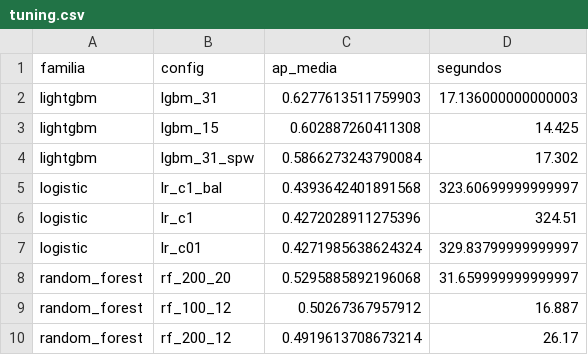
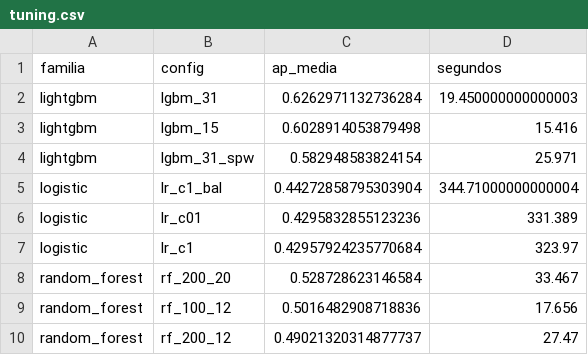
Before and after one commit to PedroMO11/PLANIFICA_PROYECTO01, a CSV file: reports/tables/tuning.csv, drawn as a sheet.

```diff
--- a/reports/tables/tuning.csv
+++ b/reports/tables/tuning.csv
@@ -1,10 +1,10 @@
 familia,config,ap_media,segundos
-lightgbm,lgbm_31,0.6277613511759903,17.136000000000003
-lightgbm,lgbm_15,0.602887260411308,14.425
-lightgbm,lgbm_31_spw,0.5866273243790084,17.302
-logistic,lr_c1_bal,0.4393642401891568,323.60699999999997
-logistic,lr_c1,0.4272028911275396,324.51
-logistic,lr_c01,0.4271985638624324,329.83799999999997
-random_forest,rf_200_20,0.5295885892196068,31.659999999999997
-random_forest,rf_100_12,0.50267367957912,16.887
-random_forest,rf_200_12,0.4919613708673214,26.17
+lightgbm,lgbm_31,0.6262971132736284,19.450000000000003
+lightgbm,lgbm_15,0.6028914053879498,15.416
+lightgbm,lgbm_31_spw,0.582948583824154,25.971
+logistic,lr_c1_bal,0.44272858795303904,344.71000000000004
+logistic,lr_c01,0.4295832855123236,331.389
+logistic,lr_c1,0.42957924235770684,323.97
+random_forest,rf_200_20,0.528728623146584,33.467
+random_forest,rf_100_12,0.5016482908718836,17.656
+random_forest,rf_200_12,0.49021320314877737,27.47
```
Also changed, not shown: 6 other files.
